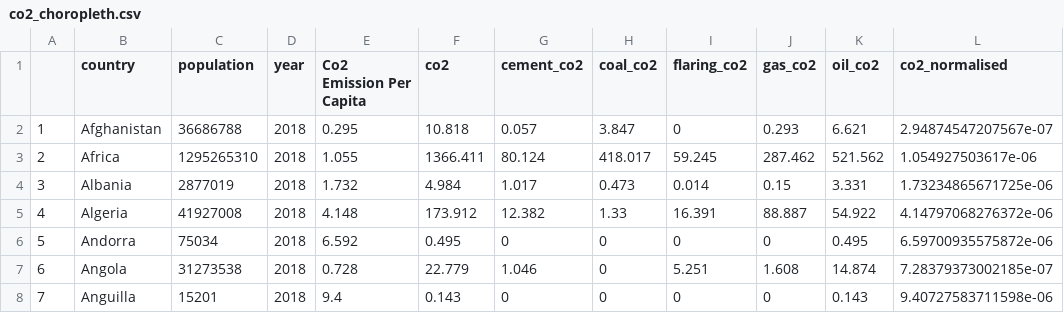
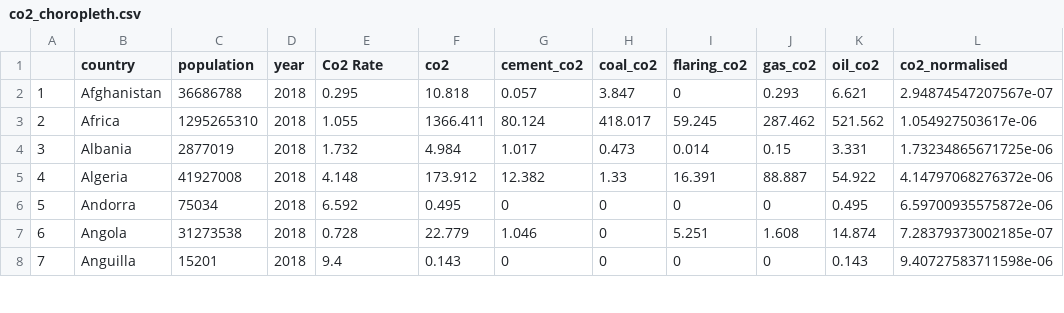
Before and after one commit to reginalimxianyi/DV2, a CSV file: co2_choropleth.csv, drawn as a sheet; only a part is shown.

Commit message:
Update co2_choropleth.csv

```diff
--- a/co2_choropleth.csv
+++ b/co2_choropleth.csv
@@ -1,2 +1,2 @@
-"","country","population","year","Co2 Emission Per Capita","co2","cement_co2","coal_co2","flaring_co2","gas_co2","oil_co2","co2_normalised"
+"","country","population","year","Co2 Rate","co2","cement_co2","coal_co2","flaring_co2","gas_co2","oil_co2","co2_normalised"
 "1","Afghanistan",36686788,2018,0.295,10.818,0.057,3.847,0,0.293,6.621,2.94874547207567e-07
```
